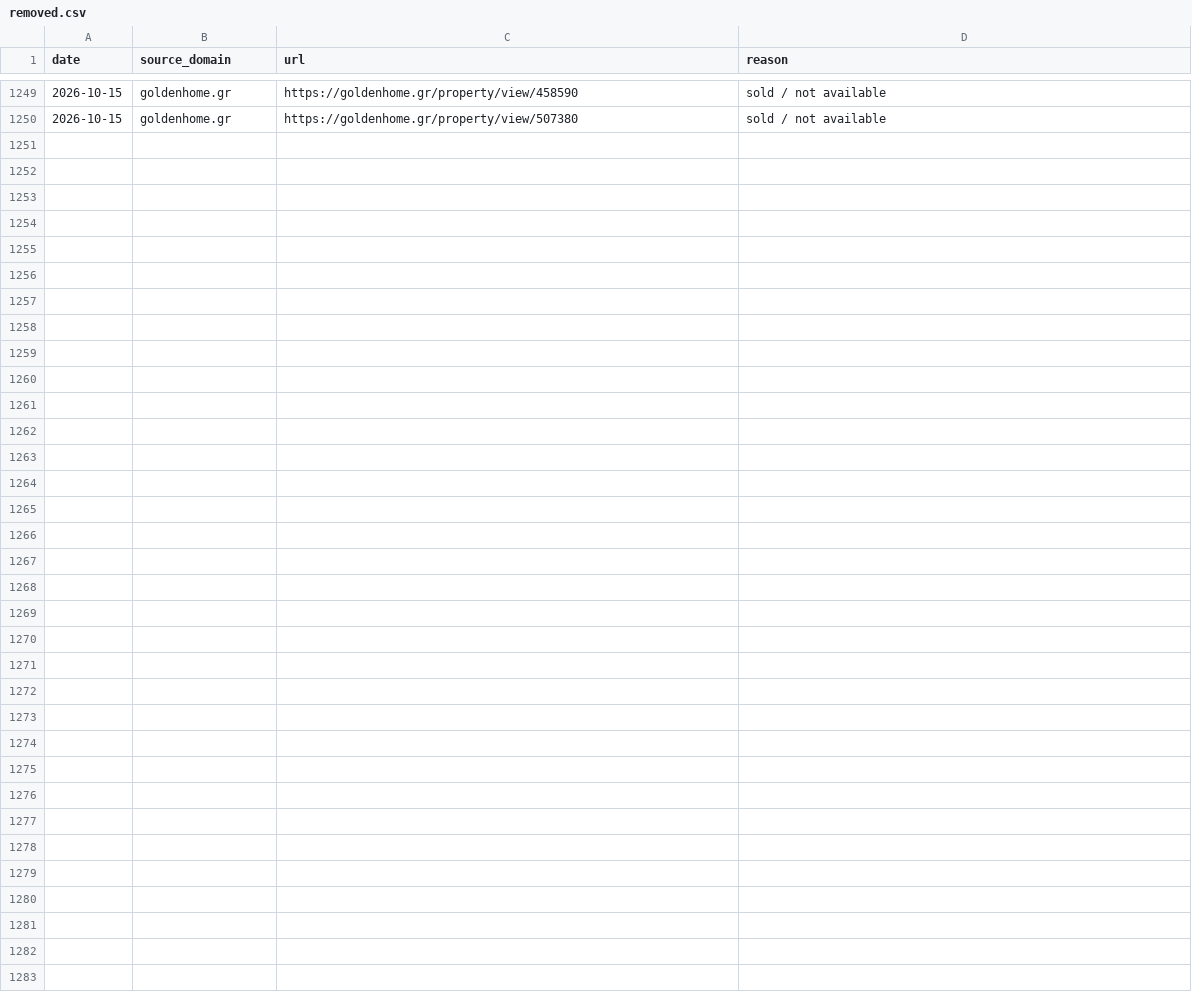
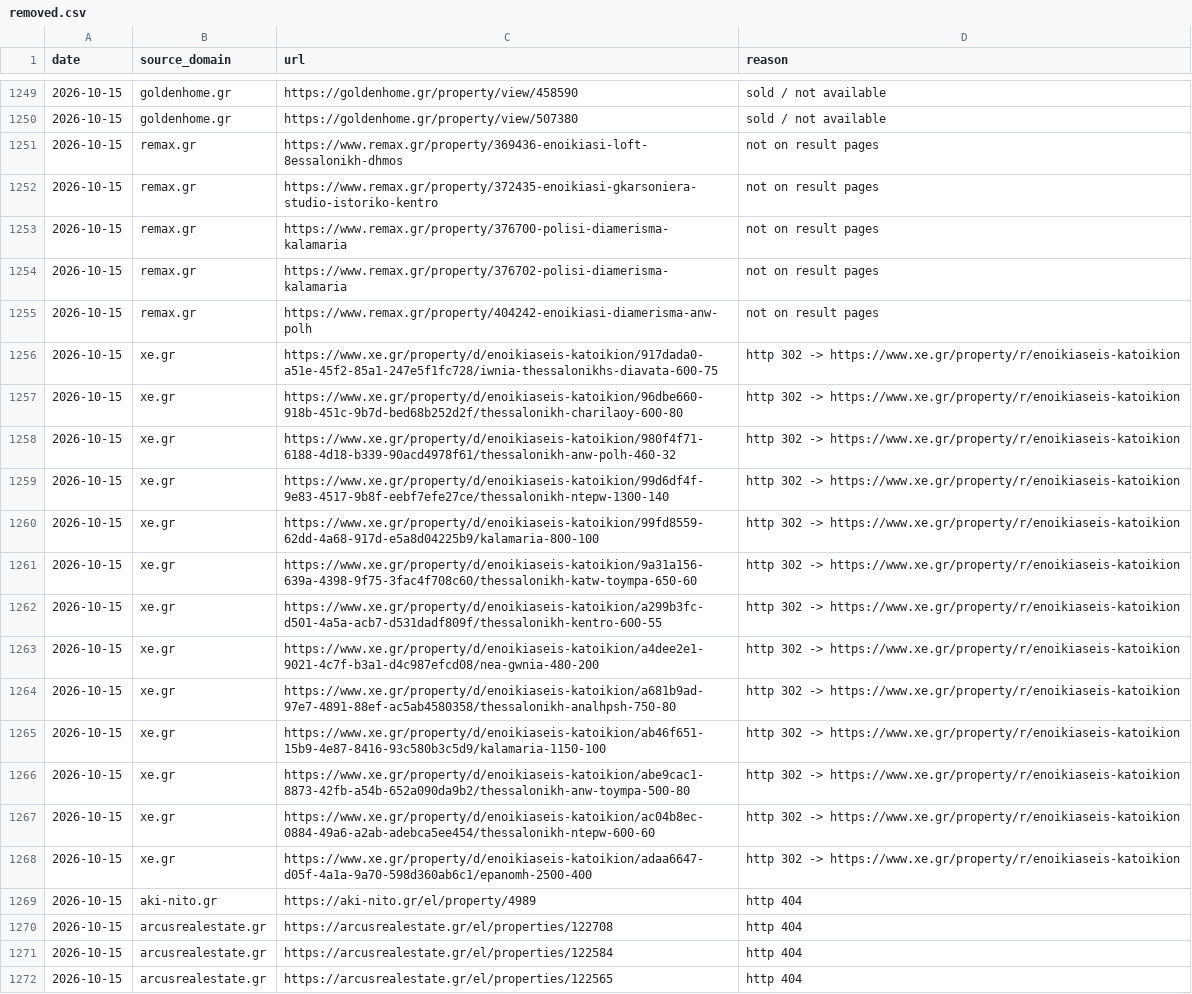
Before and after one commit to jenyshir-eng/Greece-real-estate, a CSV file: data/listings/removed.csv, drawn as a sheet; only a part is shown, gaps mark what is left out; the diff names each change by its address in the sheet, - before the commit and + after, or states it on an @@ line.

Commit message:
Update 2026-10-15 13:35 (Thessaloniki): 333 new listings

```diff
--- a/data/listings/removed.csv
+++ b/data/listings/removed.csv
+row 1251: 2026-10-15 | remax.gr | https://www.remax.gr/property/369436-enoikiasi-loft-8essalonikh-dhmos | not on result pages
+row 1252: 2026-10-15 | remax.gr | https://www.remax.gr/property/372435-enoikiasi-gkarsoniera-studio-istoriko-kentro | not on result pages
+row 1253: 2026-10-15 | remax.gr | https://www.remax.gr/property/376700-polisi-diamerisma-kalamaria | not on result pages
+row 1254: 2026-10-15 | remax.gr | https://www.remax.gr/property/376702-polisi-diamerisma-kalamaria | not on result pages
+row 1255: 2026-10-15 | remax.gr | https://www.remax.gr/property/404242-enoikiasi-diamerisma-anw-polh | not on result pages
+row 1256: 2026-10-15 | xe.gr | https://www.xe.gr/property/d/enoikiaseis-katoikion/917dada0-a51e-45f2-85a1-247e5f1fc728/iwnia-thessalonikhs-diavata-600-75 | http 302 -> https://www.xe.gr/property/r/enoikiaseis-katoikion
+row 1257: 2026-10-15 | xe.gr | https://www.xe.gr/property/d/enoikiaseis-katoikion/96dbe660-918b-451c-9b7d-bed68b252d2f/thessalonikh-charilaoy-600-80 | http 302 -> https://www.xe.gr/property/r/enoikiaseis-katoikion
+row 1258: 2026-10-15 | xe.gr | https://www.xe.gr/property/d/enoikiaseis-katoikion/980f4f71-6188-4d18-b339-90acd4978f61/thessalonikh-anw-polh-460-32 | http 302 -> https://www.xe.gr/property/r/enoikiaseis-katoikion
+row 1259: 2026-10-15 | xe.gr | https://www.xe.gr/property/d/enoikiaseis-katoikion/99d6df4f-9e83-4517-9b8f-eebf7efe27ce/thessalonikh-ntepw-1300-140 | http 302 -> https://www.xe.gr/property/r/enoikiaseis-katoikion
+row 1260: 2026-10-15 | xe.gr | https://www.xe.gr/property/d/enoikiaseis-katoikion/99fd8559-62dd-4a68-917d-e5a8d04225b9/kalamaria-800-100 | http 302 -> https://www.xe.gr/property/r/enoikiaseis-katoikion
+row 1261: 2026-10-15 | xe.gr | https://www.xe.gr/property/d/enoikiaseis-katoikion/9a31a156-639a-4398-9f75-3fac4f708c60/thessalonikh-katw-toympa-650-60 | http 302 -> https://www.xe.gr/property/r/enoikiaseis-katoikion
+row 1262: 2026-10-15 | xe.gr | https://www.xe.gr/property/d/enoikiaseis-katoikion/a299b3fc-d501-4a5a-acb7-d531dadf809f/thessalonikh-kentro-600-55 | http 302 -> https://www.xe.gr/property/r/enoikiaseis-katoikion
+row 1263: 2026-10-15 | xe.gr | https://www.xe.gr/property/d/enoikiaseis-katoikion/a4dee2e1-9021-4c7f-b3a1-d4c987efcd08/nea-gwnia-480-200 | http 302 -> https://www.xe.gr/property/r/enoikiaseis-katoikion
+row 1264: 2026-10-15 | xe.gr | https://www.xe.gr/property/d/enoikiaseis-katoikion/a681b9ad-97e7-4891-88ef-ac5ab4580358/thessalonikh-analhpsh-750-80 | http 302 -> https://www.xe.gr/property/r/enoikiaseis-katoikion
+row 1265: 2026-10-15 | xe.gr | https://www.xe.gr/property/d/enoikiaseis-katoikion/ab46f651-15b9-4e87-8416-93c580b3c5d9/kalamaria-1150-100 | http 302 -> https://www.xe.gr/property/r/enoikiaseis-katoikion
+row 1266: 2026-10-15 | xe.gr | https://www.xe.gr/property/d/enoikiaseis-katoikion/abe9cac1-8873-42fb-a54b-652a090da9b2/thessalonikh-anw-toympa-500-80 | http 302 -> https://www.xe.gr/property/r/enoikiaseis-katoikion
+row 1267: 2026-10-15 | xe.gr | https://www.xe.gr/property/d/enoikiaseis-katoikion/ac04b8ec-0884-49a6-a2ab-adebca5ee454/thessalonikh-ntepw-600-60 | http 302 -> https://www.xe.gr/property/r/enoikiaseis-katoikion
+row 1268: 2026-10-15 | xe.gr | https://www.xe.gr/property/d/enoikiaseis-katoikion/adaa6647-d05f-4a1a-9a70-598d360ab6c1/epanomh-2500-400 | http 302 -> https://www.xe.gr/property/r/enoikiaseis-katoikion
+row 1269: 2026-10-15 | aki-nito.gr | https://aki-nito.gr/el/property/4989 | http 404
+row 1270: 2026-10-15 | arcusrealestate.gr | https://arcusrealestate.gr/el/properties/122708 | http 404
+row 1271: 2026-10-15 | arcusrealestate.gr | https://arcusrealestate.gr/el/properties/122584 | http 404
+row 1272: 2026-10-15 | arcusrealestate.gr | https://arcusrealestate.gr/el/properties/122565 | http 404
```
Also changed, not shown: data/listings/collect_report.csv, data/listings/district_hints.csv, 14 other files.
